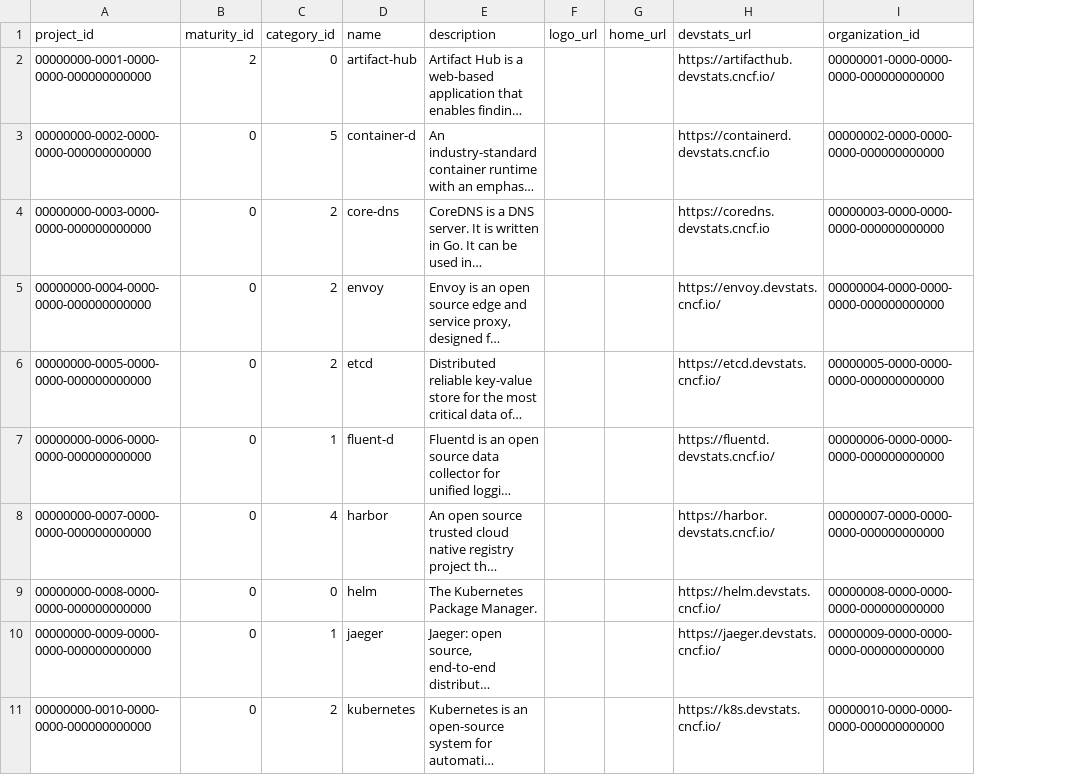
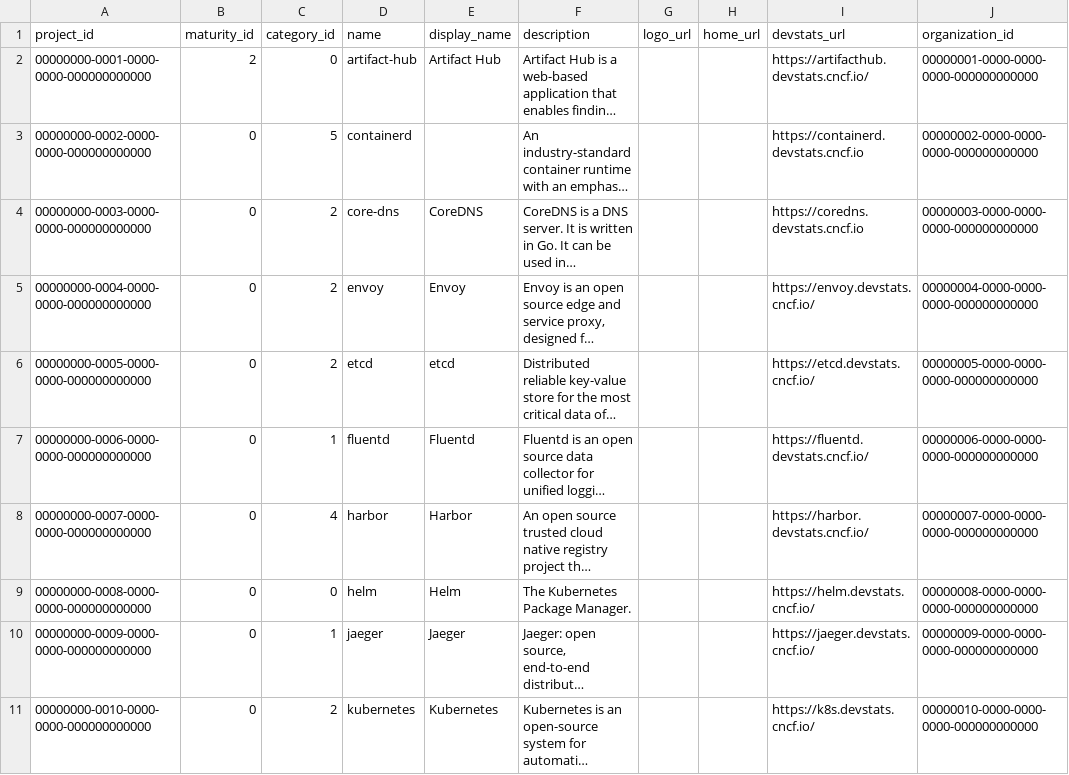
Before and after one commit to cncf/clomonitor, a CSV file: database/data/projects.csv, drawn as a sheet; only a part is shown; long unchanged cells end in …; the diff covers the shown part only; the diff names each change by its address in the sheet, - before the commit and + after, or states it on an @@ line.

Commit message:
Update sample data (#2)
Signed-off-by: Cintia Sanchez Garcia <cynthiasg@icloud.com>

```diff
--- a/database/data/projects.csv
+++ b/database/data/projects.csv
+column E (display_name), rows 2-11: Artifact Hub |  | CoreDNS | Envoy | etcd | Fluentd | Harbor | Helm | Jaeger | Kubernetes
-D3 (name): container-d
+D3 (name): containerd
-D7 (name): fluent-d
+D7 (name): fluentd
```
Also changed, not shown: 4 edited cells elsewhere in this file, database/data/organizations.csv, database/data/repositories.csv.
